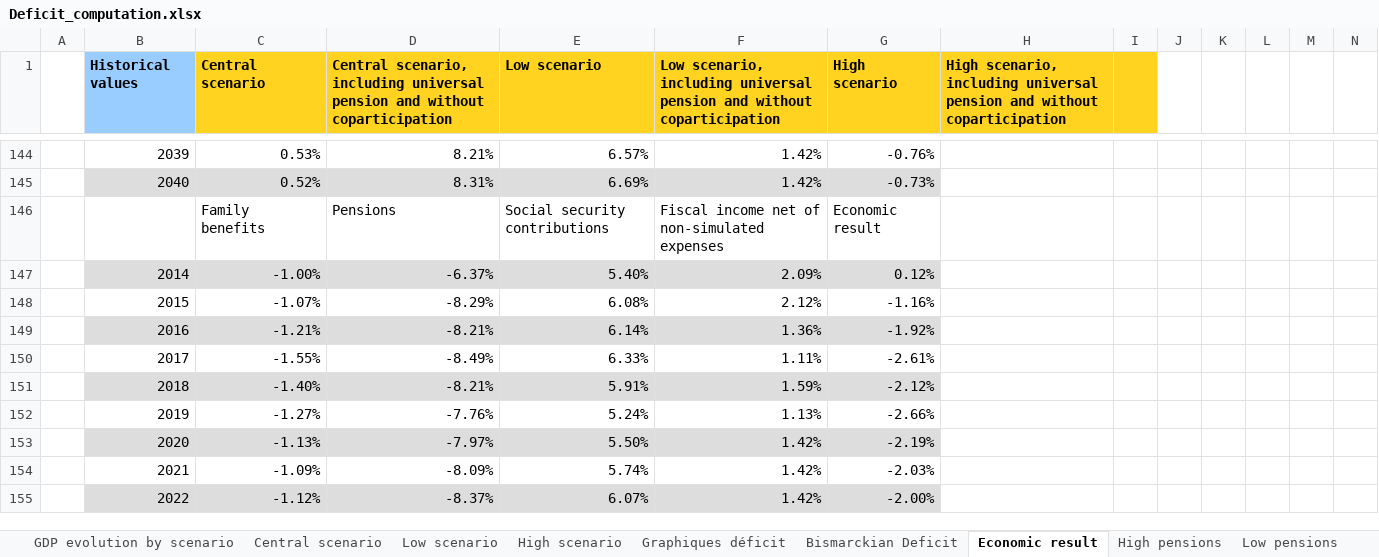
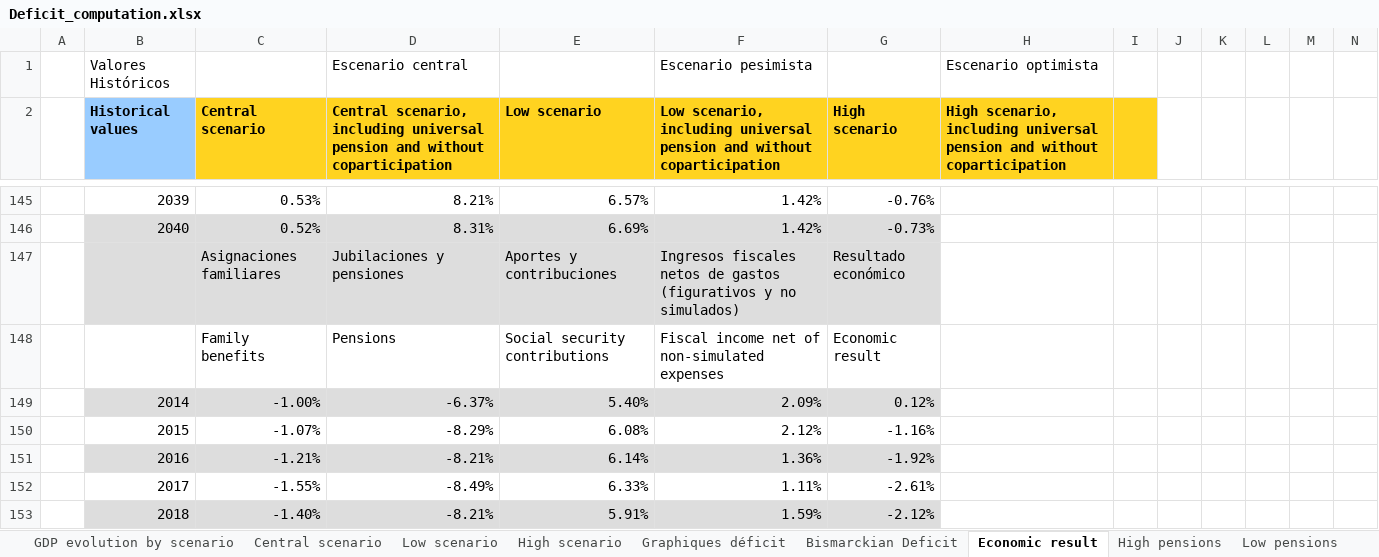
Before and after one commit to leonardo-calcagno/MISSAR, an Excel workbook: Ex_ante_policy_evaluation/31_12_2019_legislation/No_changes_pension_mobility/Results/Deficit_computation.xlsx, sheet Economic result, drawn as a sheet; only a part is shown, gaps mark what is left out; the shorter side is filled out with more unchanged rows; values as stored, in another font and other column widths than the file's, no borders; charts and pictures not drawn; rows hold the shown columns only; the diff covers the shown part only; the diff names each change by its address in the sheet, - before the commit and + after, or states it on an @@ line.

```diff
--- a/Ex_ante_policy_evaluation/31_12_2019_legislation/No_changes_pension_mobility/Results/Deficit_computation.xlsx (sheet Economic result)
+++ b/Ex_ante_policy_evaluation/31_12_2019_legislation/No_changes_pension_mobility/Results/Deficit_computation.xlsx (sheet Economic result)
+row 1:  | Valores Históricos |  | Escenario central |  | Escenario pesimista |  | Escenario optimista
+row 147:  |  | Asignaciones familiares | Jubilaciones y pensiones | Aportes y contribuciones | Ingresos fiscales netos de gastos (figurativos y no simulados) | Resultado económico
```
Also changed, not shown: 27 added rows, 27 removed rows and 21 edited cells elsewhere in this sheet, formulas that keep their value, charts or pictures.
